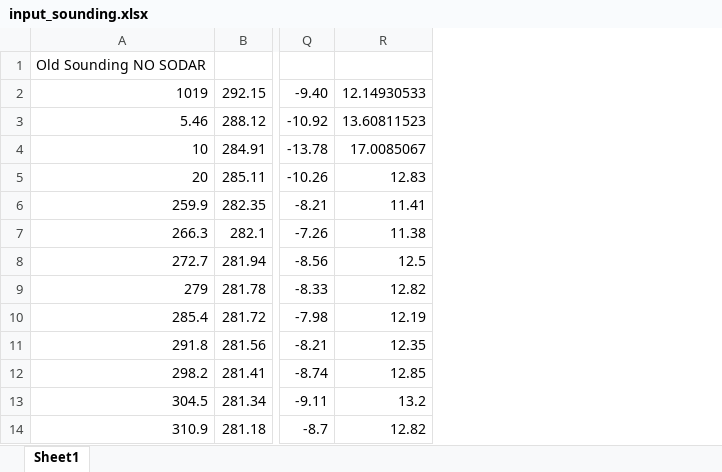
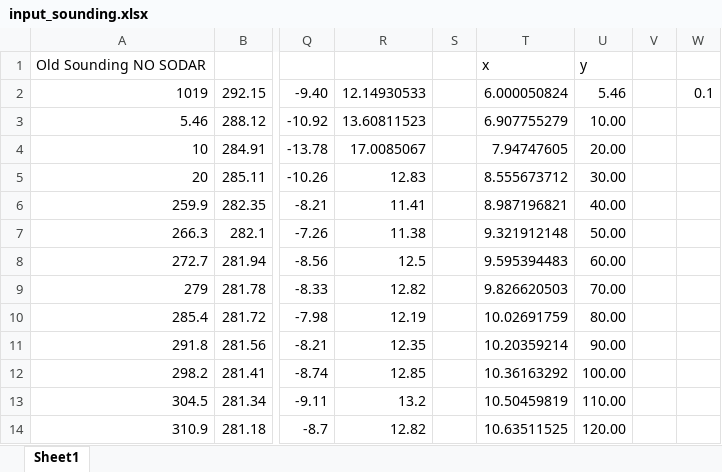
Before and after one commit to Jeremy-Benik/FireFlux_med, an Excel workbook: input_sounding.xlsx, sheet Sheet1, drawn as a sheet; only a part is shown, gaps mark what is left out; values as stored, in another font and other column widths than the file's, no borders; charts and pictures not drawn; the diff names each change by its address in the sheet, - before the commit and + after, or states it on an @@ line.

Commit message:
Adding new sounding

```diff
--- a/input_sounding.xlsx (sheet Sheet1)
+++ b/input_sounding.xlsx (sheet Sheet1)
+column S, empty
+column T, rows 1-14: x | 6.000050824 | 6.907755279 | 7.94747605 | 8.555673712 | 8.987196821 | 9.321912148 | 9.595394483 | 9.826620503 | 10.02691759 | 10.20359214 | 10.36163292 | 10.50459819 | 10.63511525
+column U, rows 1-14: y | 5.46 | 10.00 | 20.00 | 30.00 | 40.00 | 50.00 | 60.00 | 70.00 | 80.00 | 90.00 | 100.00 | 110.00 | 120.00
+column V, empty
+column W, row 2: 0.1
```
Also changed, not shown: charts or pictures.
